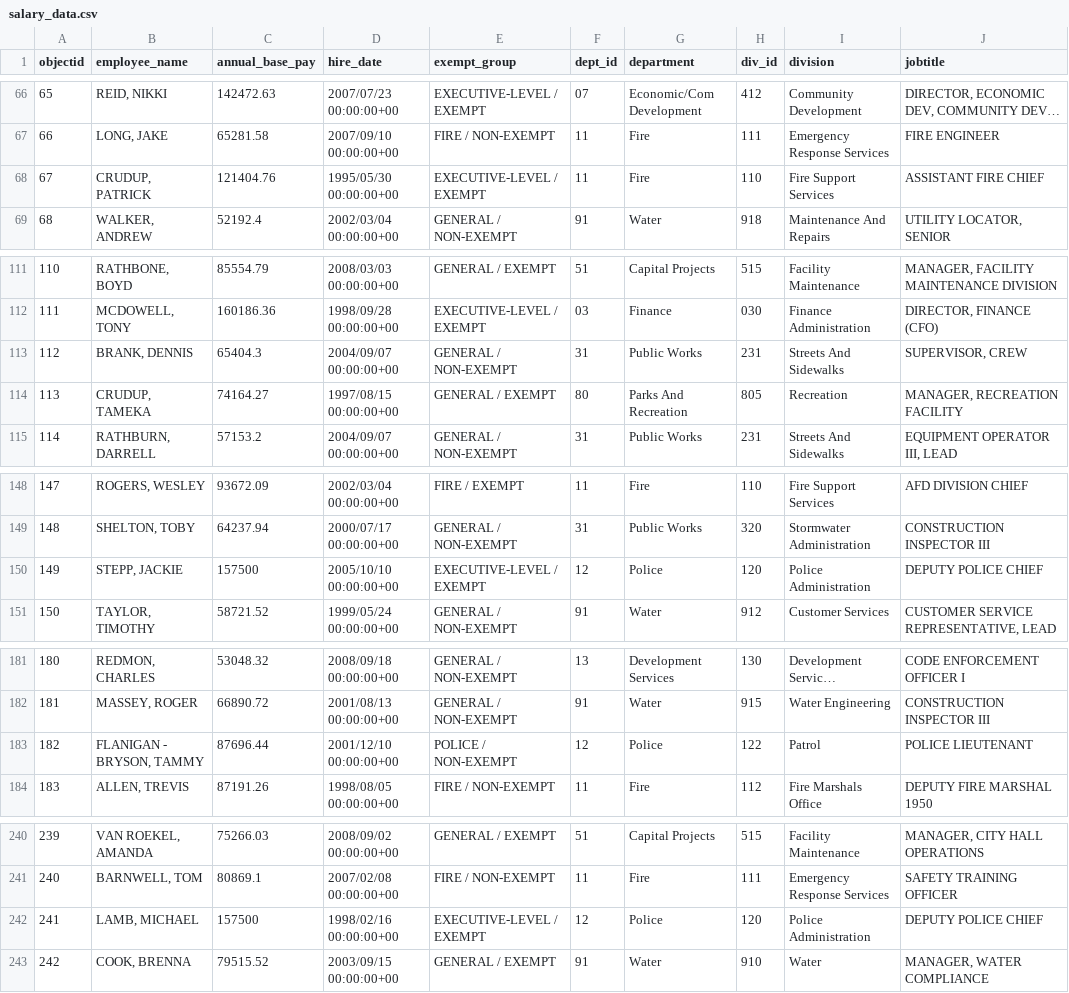
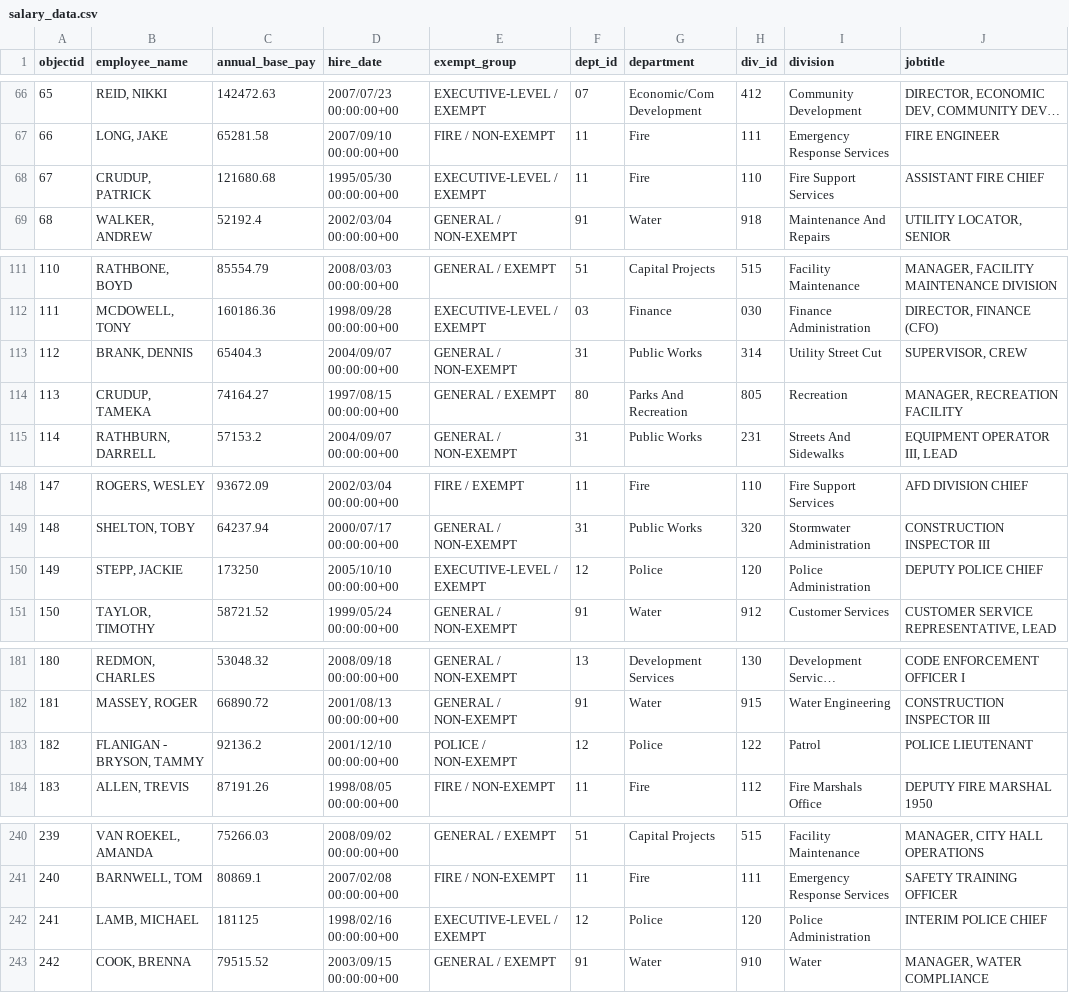
Before and after one commit to sunshine-request/flat-test, a CSV file: salary_data.csv, drawn as a sheet; only a part is shown, gaps mark what is left out; long unchanged cells end in …; the diff covers the shown part only; the diff names each change by its address in the sheet, - before the commit and + after, or states it on an @@ line.

```diff
--- a/salary_data.csv
+++ b/salary_data.csv
-C68 (annual_base_pay): 121404.76
+C68 (annual_base_pay): 121680.68
-H113 (div_id): 231
+H113 (div_id): 314
-I113 (division): Streets And Sidewalks
+I113 (division): Utility Street Cut
-C150 (annual_base_pay): 157500
+C150 (annual_base_pay): 173250
-C183 (annual_base_pay): 87696.44
+C183 (annual_base_pay): 92136.2
-C242 (annual_base_pay): 157500
+C242 (annual_base_pay): 181125
-J242 (jobtitle): DEPUTY POLICE CHIEF
+J242 (jobtitle): INTERIM POLICE CHIEF
```
Also changed, not shown: 8 added rows, 3 removed rows, 18 edited cells and row numbers in column A elsewhere in this file, 1 other file.
